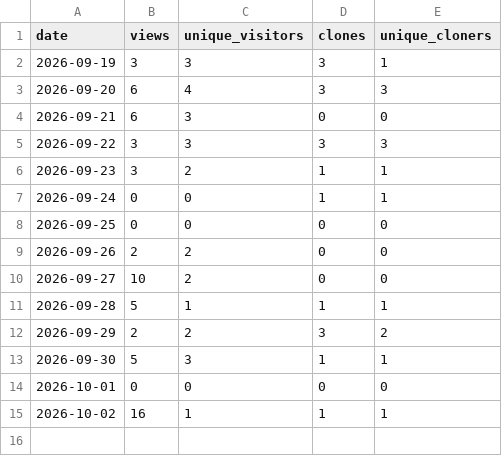
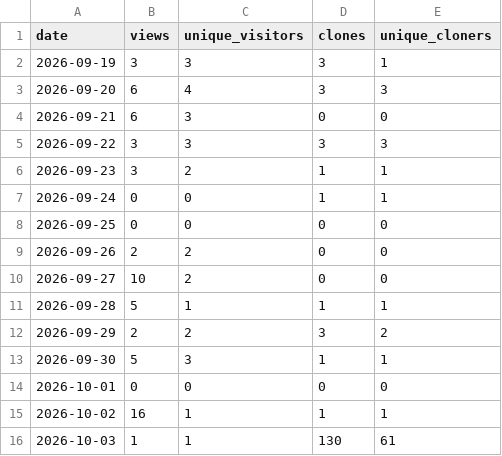
Before and after one commit to zephyr-xiao/qinglong-script, a CSV file: stats/traffic_daily.csv, drawn as a sheet; the diff names each change by its address in the sheet, - before the commit and + after, or states it on an @@ line.

Commit message:
stats: 流量快照 2026-10-05

```diff
--- a/stats/traffic_daily.csv
+++ b/stats/traffic_daily.csv
+row 16: 2026-10-03 | 1 | 1 | 130 | 61
```
Also changed, not shown: 3 other files.
